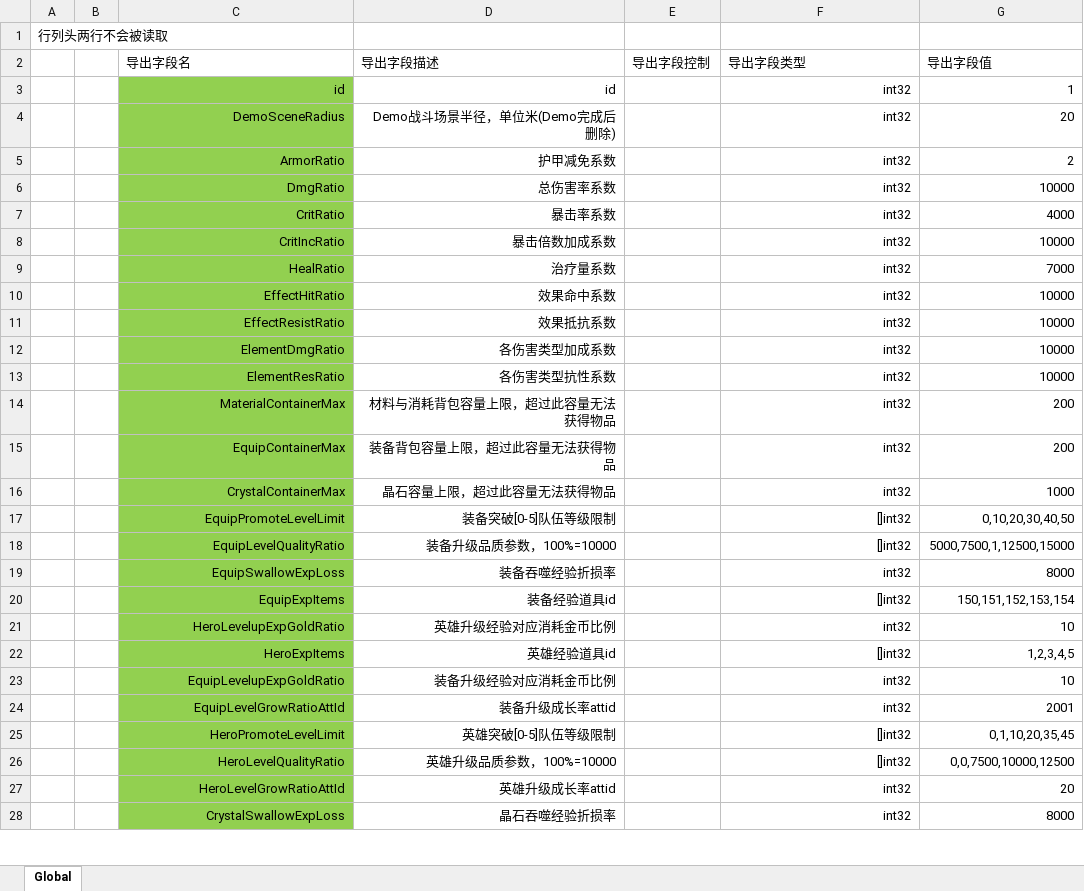
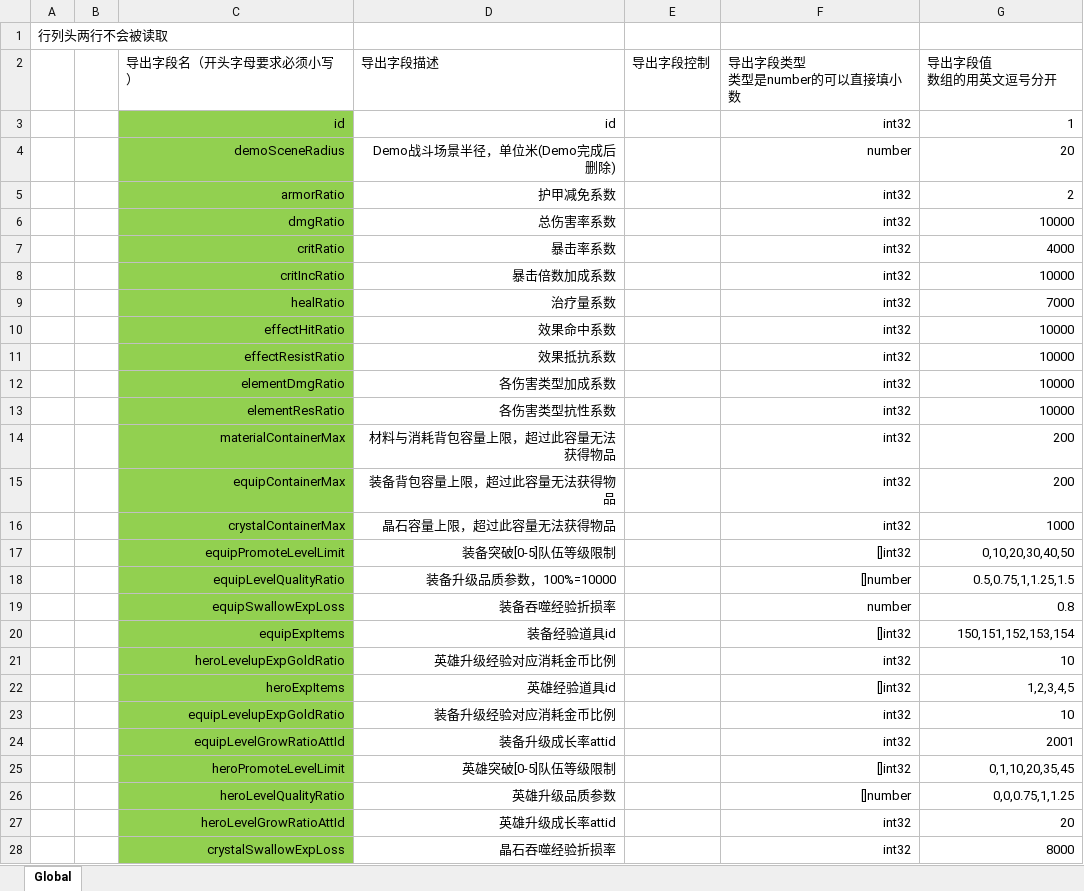
Before and after one commit to east-eden/server, an Excel workbook: config/excel/GlobalConfig.xlsx, sheet Global, drawn as a sheet; only a part is shown; values as stored, in another font and other column widths than the file's, no borders; removed rows and columns are numbered as before the commit, all else as after; ↵ is a line break in a cell; the diff covers the shown part only; the diff names each change by its address in the sheet, - before the commit and + after, or states it on an @@ line.

```diff
--- a/config/excel/GlobalConfig.xlsx (sheet Global)
+++ b/config/excel/GlobalConfig.xlsx (sheet Global)
-row 2:  |  | 导出字段名 | 导出字段描述 | 导出字段控制 | 导出字段类型 | 导出字段值
+row 2:  |  | 导出字段名（开头字母要求必须小写） | 导出字段描述 | 导出字段控制 | 导出字段类型 ↵ 类型是number的可以直接填小数 | 导出字段值 ↵ 数组的用英文逗号分开
-C4: DemoSceneRadius
+C4: demoSceneRadius
-F4: int32
+F4: number
-C5: ArmorRatio
+C5: armorRatio
-C6: DmgRatio
+C6: dmgRatio
-C7: CritRatio
+C7: critRatio
-C8: CritIncRatio
+C8: critIncRatio
-C9: HealRatio
+C9: healRatio
-C10: EffectHitRatio
+C10: effectHitRatio
-C11: EffectResistRatio
+C11: effectResistRatio
-C12: ElementDmgRatio
+C12: elementDmgRatio
-C13: ElementResRatio
+C13: elementResRatio
-C14: MaterialContainerMax
+C14: materialContainerMax
-C15: EquipContainerMax
+C15: equipContainerMax
-C16: CrystalContainerMax
+C16: crystalContainerMax
-C17: EquipPromoteLevelLimit
+C17: equipPromoteLevelLimit
-C18: EquipLevelQualityRatio
+C18: equipLevelQualityRatio
-F18: []int32
+F18: []number
-G18: 5000,7500,1,12500,15000
+G18: 0.5,0.75,1,1.25,1.5
-row 19:  |  | EquipSwallowExpLoss | 装备吞噬经验折损率 |  | int32 | 8000
+row 19:  |  | equipSwallowExpLoss | 装备吞噬经验折损率 |  | number | 0.8
-C20: EquipExpItems
+C20: equipExpItems
-C21: HeroLevelupExpGoldRatio
+C21: heroLevelupExpGoldRatio
-C22: HeroExpItems
+C22: heroExpItems
-C23: EquipLevelupExpGoldRatio
+C23: equipLevelupExpGoldRatio
-C24: EquipLevelGrowRatioAttId
+C24: equipLevelGrowRatioAttId
-C25: HeroPromoteLevelLimit
+C25: heroPromoteLevelLimit
-row 26:  |  | HeroLevelQualityRatio | 英雄升级品质参数，100%=10000 |  | []int32 | 0,0,7500,10000,12500
+row 26:  |  | heroLevelQualityRatio | 英雄升级品质参数 |  | []number | 0,0,0.75,1,1.25
-C27: HeroLevelGrowRatioAttId
+C27: heroLevelGrowRatioAttId
-C28: CrystalSwallowExpLoss
+C28: crystalSwallowExpLoss
```
Also changed, not shown: 1 added row, 1 removed row and 9 edited cells elsewhere in this sheet, config/excel/Att.xlsx, config/excel/EquipEnchant.xlsx, 5 other files.
